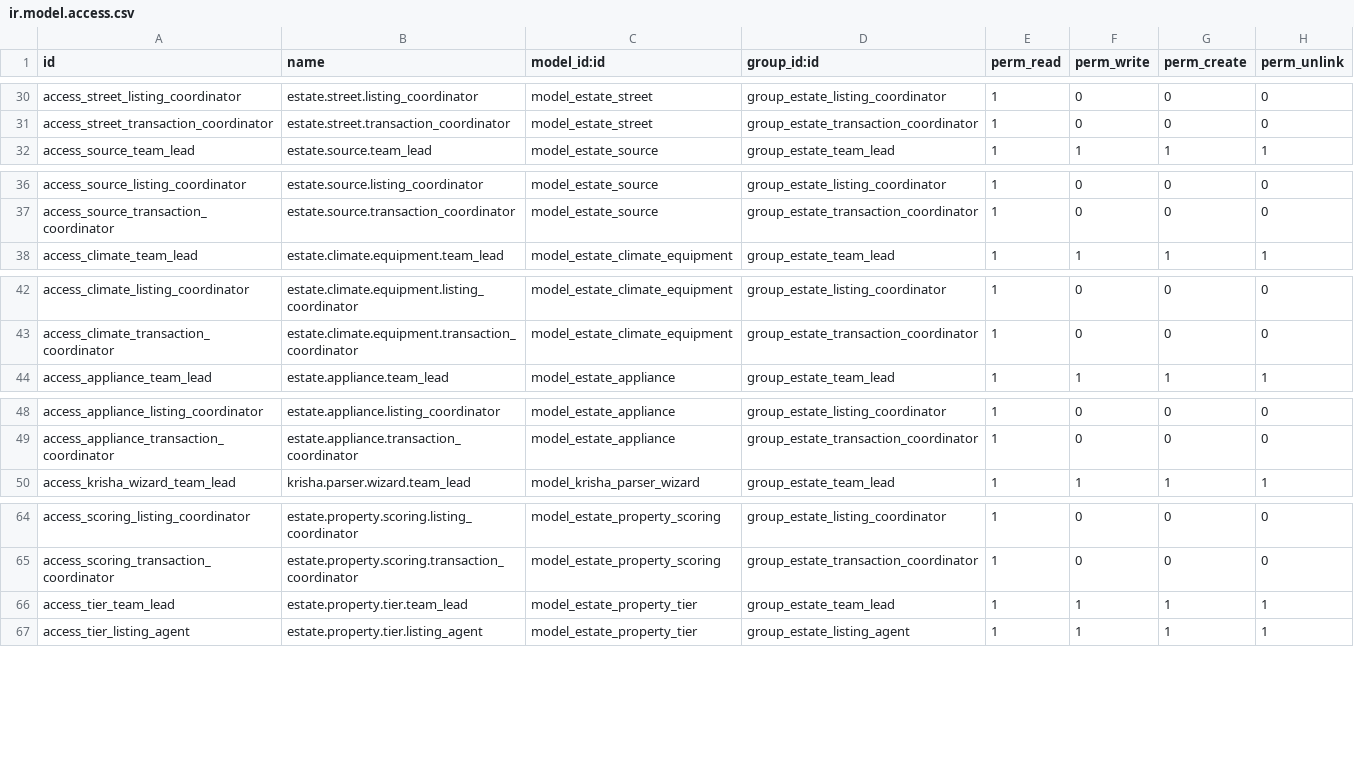
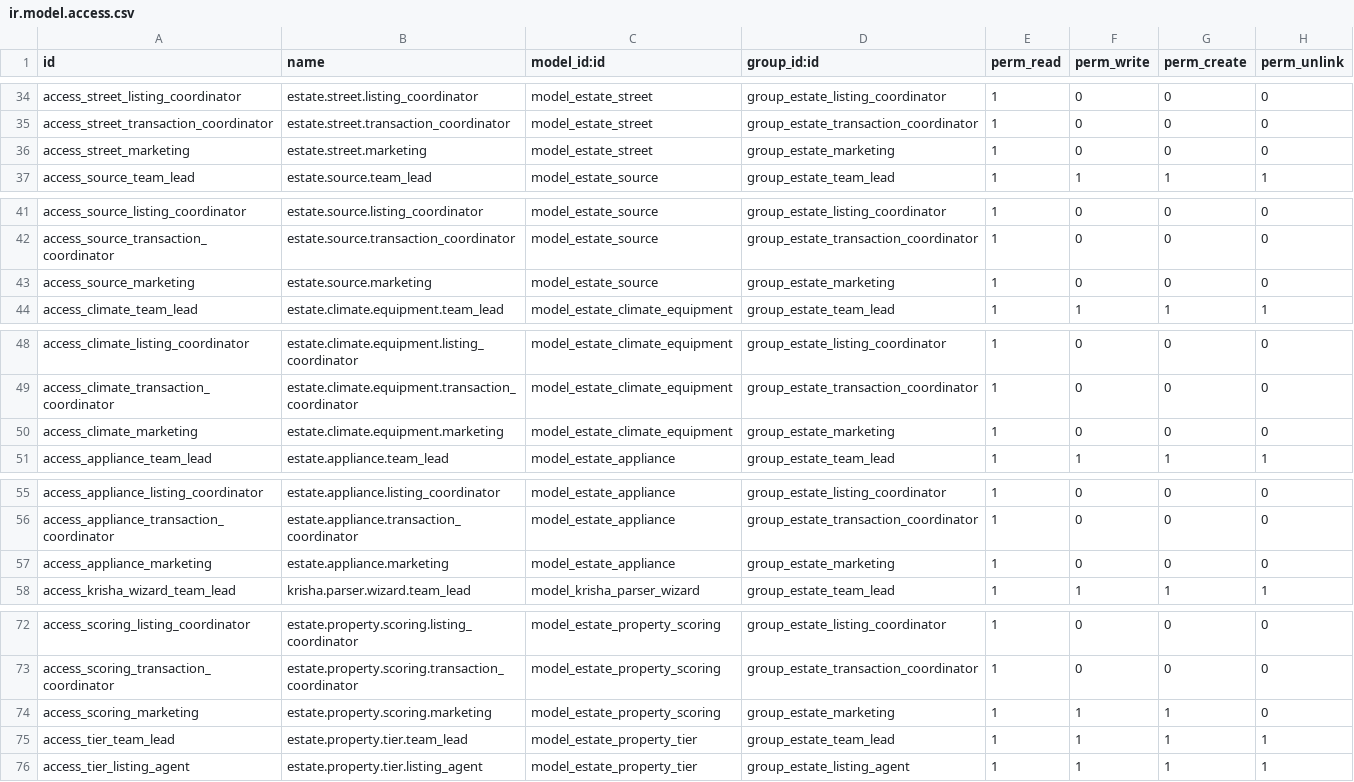
Before and after one commit to sumarokov-vp/estate_kit_odoo, a CSV file: addons/estate_kit/security/ir.model.access.csv, drawn as a sheet; only a part is shown, gaps mark what is left out; the diff covers the shown part only; the diff names each change by its address in the sheet, - before the commit and + after, or states it on an @@ line.

Commit message:
feat: add marketing role with restricted placement management
- Create new Marketing role (privilege, group, record rule) for managing marketing placements
- Add status workflow to placement form: Activate, Pause, Remove, Return to Draft buttons
- Add statusbar widget to placement form showing state transitions
- Restrict placement CRUD to Marketing and Team Lead roles only (other roles: read-only)
- Make placement table on property Marketing tab read-only (editable→readonly)
- Grant Marketing role read access to property and all reference models
- Grant Marketing role write/create on scoring for AI evaluation

```diff
--- a/addons/estate_kit/security/ir.model.access.csv
+++ b/addons/estate_kit/security/ir.model.access.csv
+row 36: access_street_marketing | estate.street.marketing | model_estate_street | group_estate_marketing | 1 | 0 | 0 | 0
+row 43: access_source_marketing | estate.source.marketing | model_estate_source | group_estate_marketing | 1 | 0 | 0 | 0
+row 50: access_climate_marketing | estate.climate.equipment.marketing | model_estate_climate_equipment | group_estate_marketing | 1 | 0 | 0 | 0
+row 57: access_appliance_marketing | estate.appliance.marketing | model_estate_appliance | group_estate_marketing | 1 | 0 | 0 | 0
+row 74: access_scoring_marketing | estate.property.scoring.marketing | model_estate_property_scoring | group_estate_marketing | 1 | 1 | 1 | 0
```
Also changed, not shown: 6 added rows and 4 edited cells elsewhere in this file, 4 other files.
